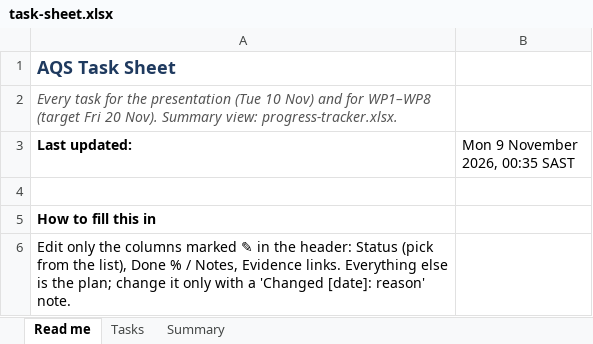
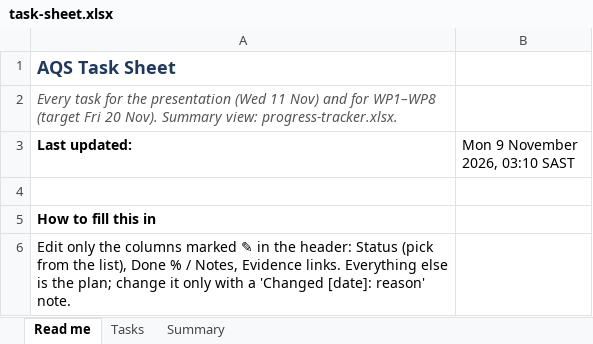
Before and after one commit to FrancoDivin/aqs-learning-platform, an Excel workbook: docs/progress/task-sheet.xlsx, sheet Read me, drawn as a sheet; only a part is shown; values as stored, in another font and other column widths than the file's, no borders; the diff names each change by its address in the sheet, - before the commit and + after, or states it on an @@ line.

```diff
--- a/docs/progress/task-sheet.xlsx (sheet Read me)
+++ b/docs/progress/task-sheet.xlsx (sheet Read me)
-A2 (Last updated:): …the presentation (Tue 10 Nov) and…
+A2 (Last updated:): …the presentation (Wed 11 Nov) and…
-B3: Mon 9 November 2026, 00:35 SAST
+B3: Mon 9 November 2026, 03:10 SAST
```
Also changed, not shown: sheet Tasks, sheet Summary, formulas that keep their value, docs/progress/progress-tracker.xlsx, 4 other files.
